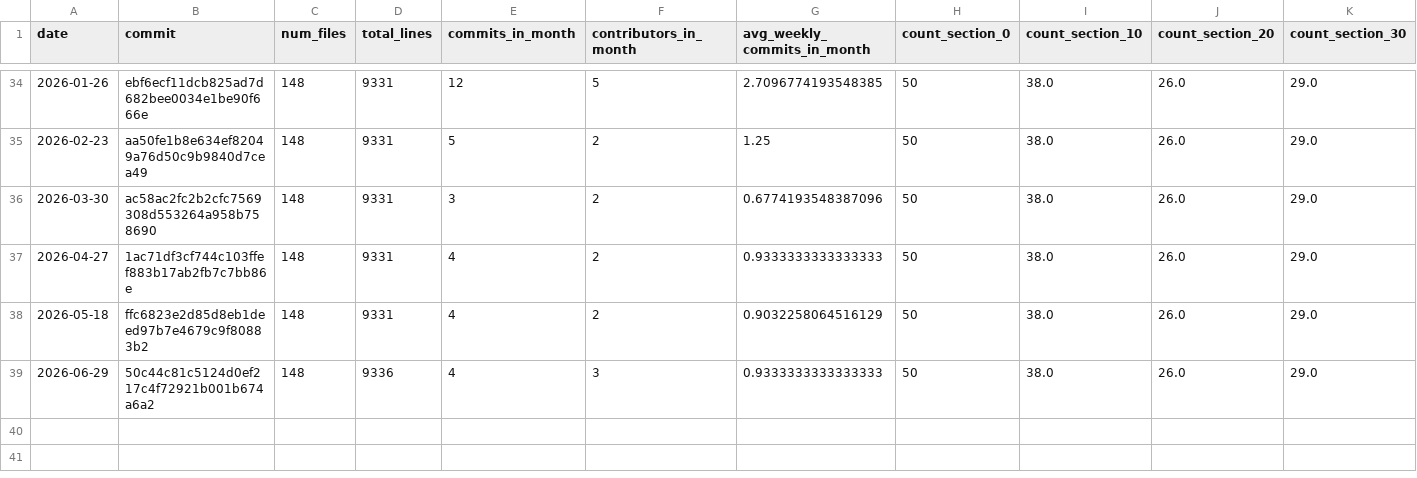
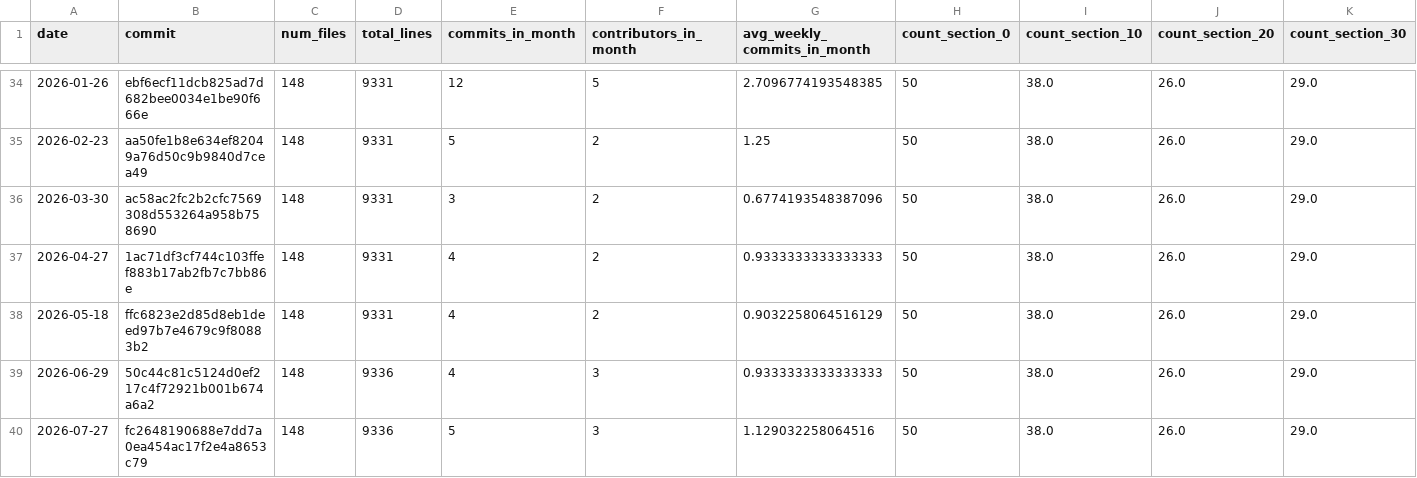
Before and after one commit to digital-work-lab/handbook, a CSV file: assets/reports/handbook_growth.csv, drawn as a sheet; only a part is shown, gaps mark what is left out; rows hold the shown columns only; the diff names each change by its address in the sheet, - before the commit and + after, or states it on an @@ line.

Commit message:
chore: update research statistics and handbook growth [skip ci]

```diff
--- a/assets/reports/handbook_growth.csv
+++ b/assets/reports/handbook_growth.csv
+row 40: 2026-07-27 | fc2648190688e7dd7a0ea454ac17f2e4a8653c79 | 148 | 9336 | 5 | 3 | 1.129032258064516 | 50 | 38.0 | 26.0 | 29.0
```
Also changed, not shown: 2 other files.
